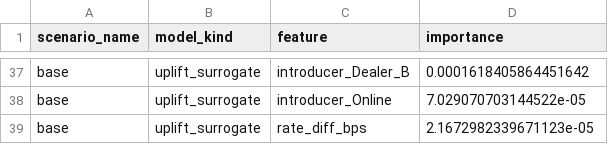
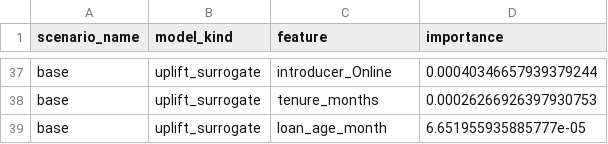
Before and after one commit to nzmedic/nzmedic.github.io, a CSV file: cockpits/lendy-graduation-retention/outputs/explainability_global_base.csv, drawn as a sheet; only a part is shown, gaps mark what is left out; the diff covers the shown part only; the diff names each change by its address in the sheet, - before the commit and + after, or states it on an @@ line.

```diff
--- a/cockpits/lendy-graduation-retention/outputs/explainability_global_base.csv
+++ b/cockpits/lendy-graduation-retention/outputs/explainability_global_base.csv
-C37 (feature): introducer_Dealer_B
+C37 (feature): introducer_Online
-D37 (importance): 0.0001618405864451642
+D37 (importance): 0.00040346657939379244
-C38 (feature): introducer_Online
+C38 (feature): tenure_months
-D38 (importance): 7.029070703144522e-05
+D38 (importance): 0.00026266926397930753
-C39 (feature): rate_diff_bps
+C39 (feature): loan_age_month
-D39 (importance): 2.1672982339671123e-05
+D39 (importance): 6.651955935885777e-05
```
Also changed, not shown: 3 added rows, 3 removed rows and 58 edited cells elsewhere in this file, cockpits/lendy-graduation-retention/outputs/frontier_base.csv, cockpits/lendy-graduation-retention/outputs/model_metrics_base.csv, 8 other files.
